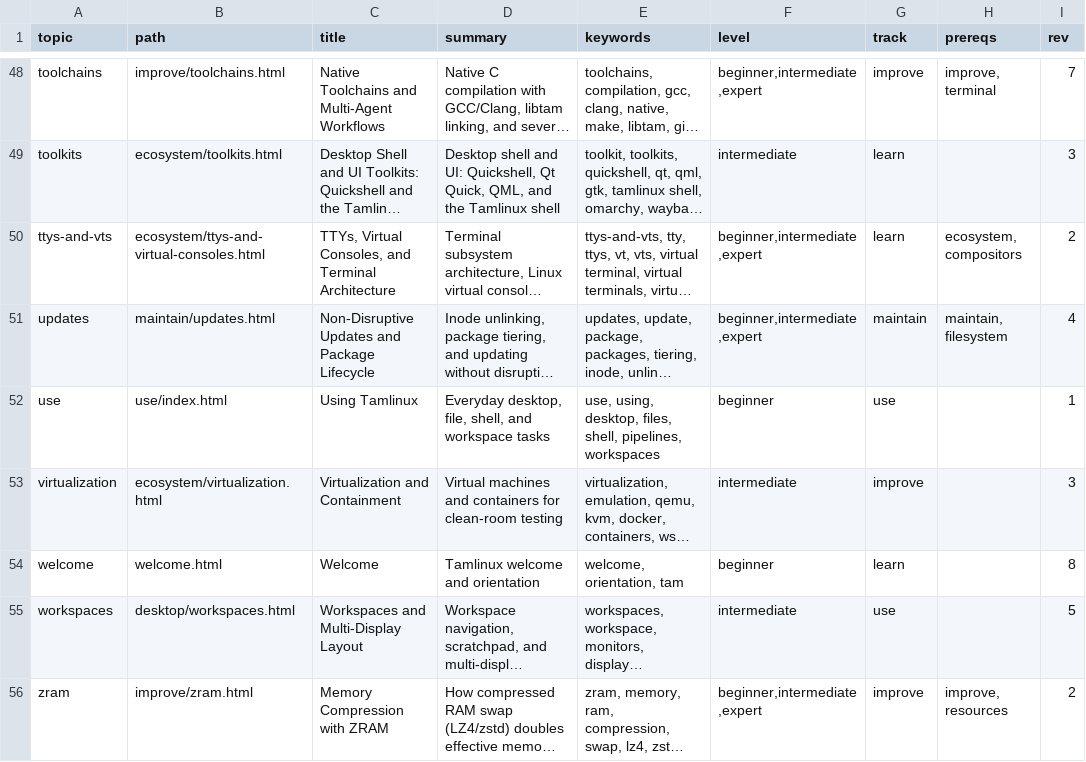
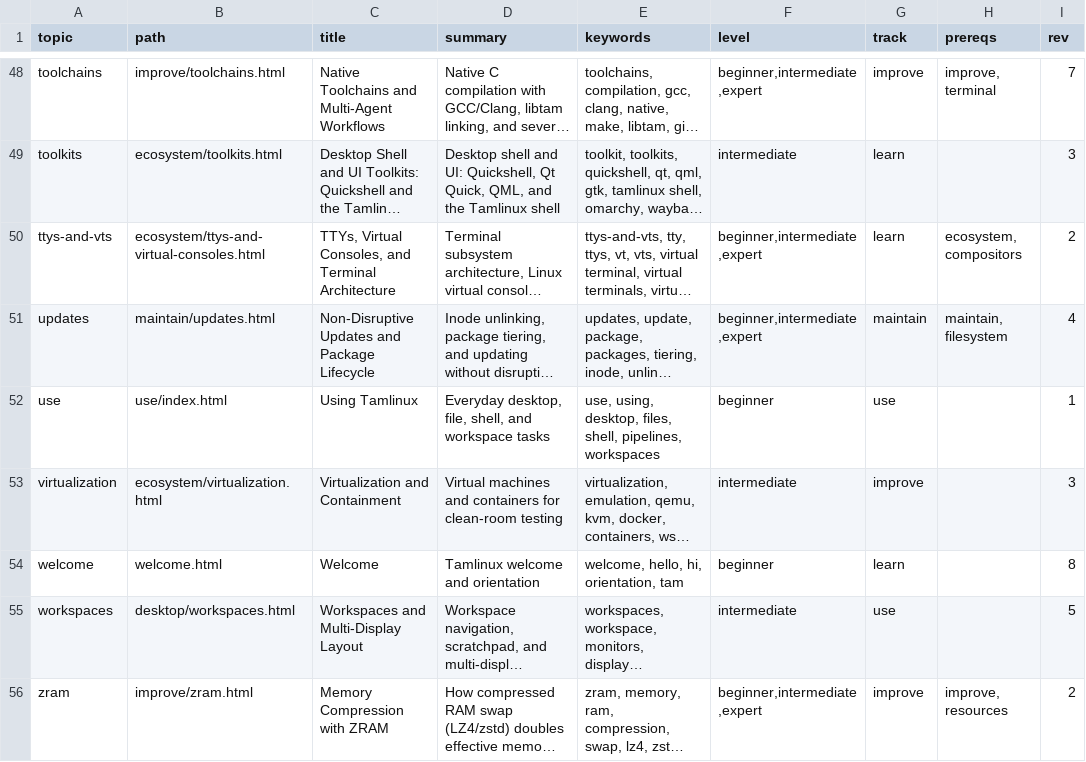
Before and after one commit to greenermoose/tam, a TSV file: knowledge/index.tsv, drawn as a sheet; only a part is shown, gaps mark what is left out; long unchanged cells end in …; the diff names each change by its address in the sheet, - before the commit and + after, or states it on an @@ line.

Commit message:
corpus 0.32.3 welcome page

```diff
--- a/knowledge/index.tsv
+++ b/knowledge/index.tsv
-E54 (keywords): welcome, orientation, tam
+E54 (keywords): welcome, hello, hi, orientation, tam
```
Also changed, not shown: 3 other files.
